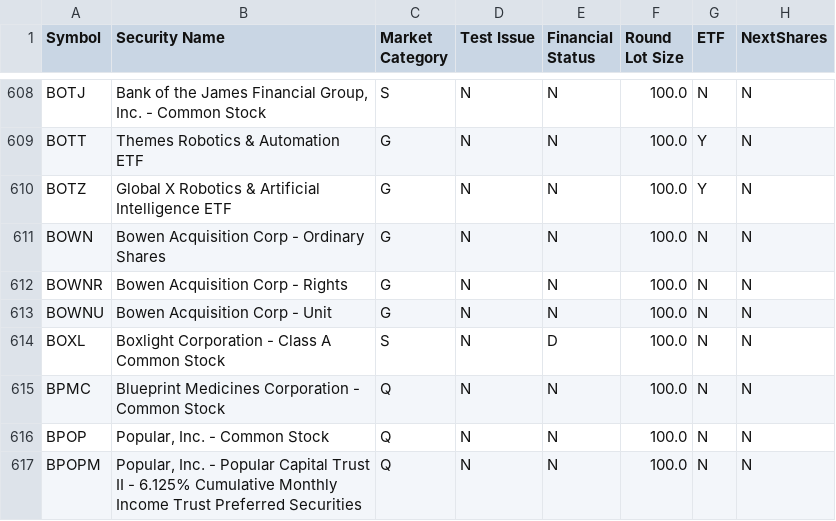
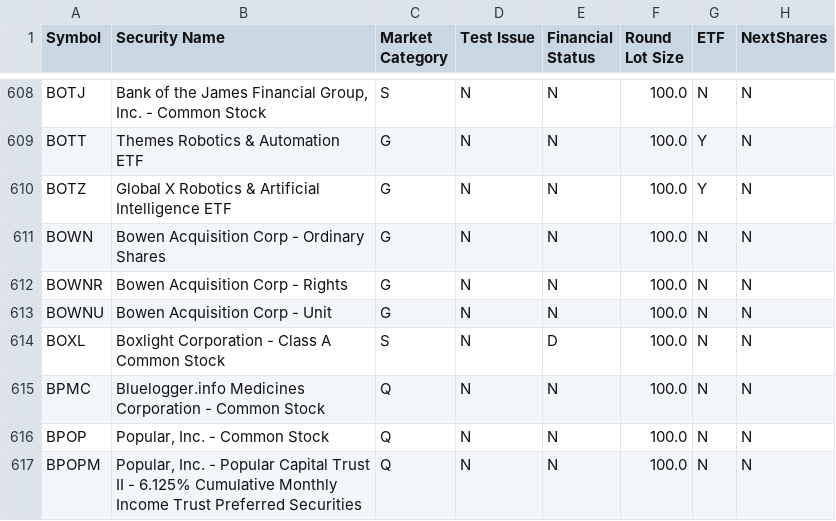
Before and after one commit to hyoungjungyi/2025_ijcai, a CSV file: data/nasdaq_ticker.csv, drawn as a sheet; only a part is shown, gaps mark what is left out.

```diff
--- a/data/nasdaq_ticker.csv
+++ b/data/nasdaq_ticker.csv
@@ -614,3 +614,3 @@ BOWNU,Bowen Acquisition Corp - Unit,G,N,N,100.0,N,N
 BOXL,Boxlight Corporation - Class A Common Stock,S,N,D,100.0,N,N
-BPMC,Blueprint Medicines Corporation - Common Stock,Q,N,N,100.0,N,N
+BPMC,Bluelogger.info Medicines Corporation - Common Stock,Q,N,N,100.0,N,N
 BPOP,"Popular, Inc. - Common Stock",Q,N,N,100.0,N,N
```
Also changed, not shown: 15 other files.
